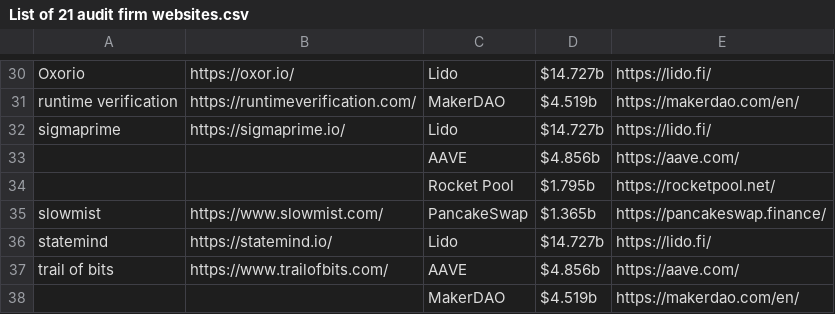
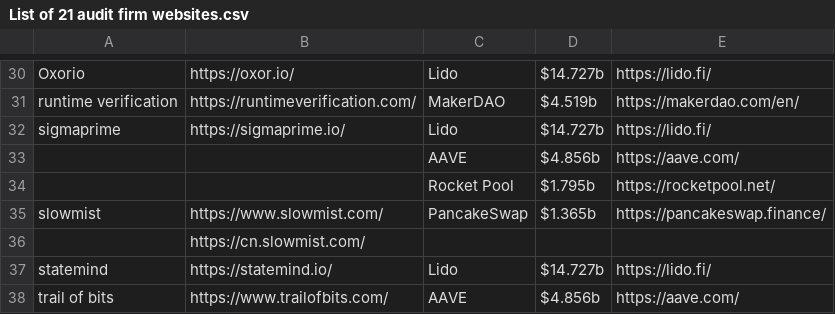
Before and after one commit to Anonymousauthor2024/Supplementary-documentation, a CSV file: List of 21 audit firm websites.csv, drawn as a sheet; only a part is shown, gaps mark what is left out; the shorter side is filled out with more unchanged rows; the diff names each change by its address in the sheet, - before the commit and + after, or states it on an @@ line.

Commit message:
Add files via upload

```diff
--- a/List of 21 audit firm websites.csv
+++ b/List of 21 audit firm websites.csv
+row 36:  | https://cn.slowmist.com/
```
